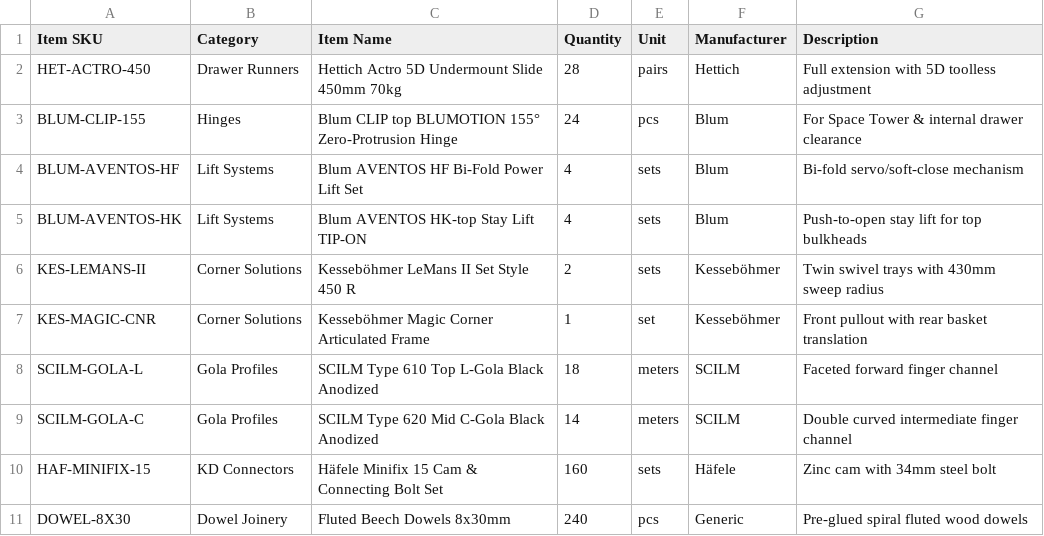
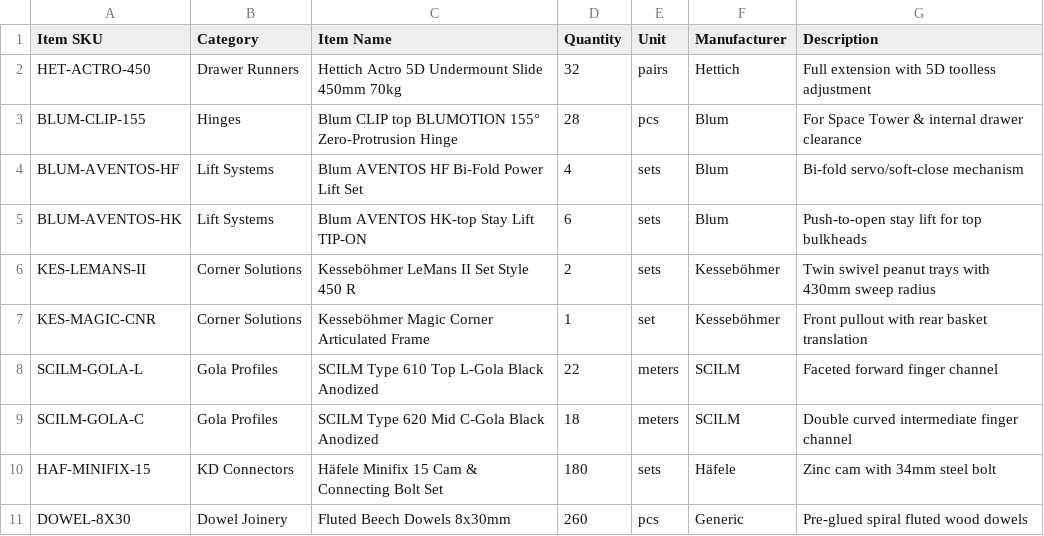
Before and after one commit to LuxusEle/CabinetrixAionline, a CSV file: gemini/test_artifacts/hardware_bom.csv, drawn as a sheet.

```diff
--- a/gemini/test_artifacts/hardware_bom.csv
+++ b/gemini/test_artifacts/hardware_bom.csv
@@ -1,11 +1,11 @@
 Item SKU,Category,Item Name,Quantity,Unit,Manufacturer,Description
-HET-ACTRO-450,Drawer Runners,Hettich Actro 5D Undermount Slide 450mm 70kg,28,pairs,Hettich,Full extension with 5D toolless adjustment
-BLUM-CLIP-155,Hinges,Blum CLIP top BLUMOTION 155° Zero-Protrusion Hinge,24,pcs,Blum,For Space Tower & internal drawer clearance
+HET-ACTRO-450,Drawer Runners,Hettich Actro 5D Undermount Slide 450mm 70kg,32,pairs,Hettich,Full extension with 5D toolless adjustment
+BLUM-CLIP-155,Hinges,Blum CLIP top BLUMOTION 155° Zero-Protrusion Hinge,28,pcs,Blum,For Space Tower & internal drawer clearance
 BLUM-AVENTOS-HF,Lift Systems,Blum AVENTOS HF Bi-Fold Power Lift Set,4,sets,Blum,Bi-fold servo/soft-close mechanism
-BLUM-AVENTOS-HK,Lift Systems,Blum AVENTOS HK-top Stay Lift TIP-ON,4,sets,Blum,Push-to-open stay lift for top bulkheads
-KES-LEMANS-II,Corner Solutions,Kesseböhmer LeMans II Set Style 450 R,2,sets,Kesseböhmer,Twin swivel trays with 430mm sweep radius
+BLUM-AVENTOS-HK,Lift Systems,Blum AVENTOS HK-top Stay Lift TIP-ON,6,sets,Blum,Push-to-open stay lift for top bulkheads
+KES-LEMANS-II,Corner Solutions,Kesseböhmer LeMans II Set Style 450 R,2,sets,Kesseböhmer,Twin swivel peanut trays with 430mm sweep radius
 KES-MAGIC-CNR,Corner Solutions,Kesseböhmer Magic Corner Articulated Frame,1,set,Kesseböhmer,Front pullout with rear basket translation
-SCILM-GOLA-L,Gola Profiles,SCILM Type 610 Top L-Gola Black Anodized,18,meters,SCILM,Faceted forward finger channel
-SCILM-GOLA-C,Gola Profiles,SCILM Type 620 Mid C-Gola Black Anodized,14,meters,SCILM,Double curved intermediate finger channel
-HAF-MINIFIX-15,KD Connectors,Häfele Minifix 15 Cam & Connecting Bolt Set,160,sets,Häfele,Zinc cam with 34mm steel bolt
-DOWEL-8X30,Dowel Joinery,Fluted Beech Dowels 8x30mm,240,pcs,Generic,Pre-glued spiral fluted wood dowels
+SCILM-GOLA-L,Gola Profiles,SCILM Type 610 Top L-Gola Black Anodized,22,meters,SCILM,Faceted forward finger channel
+SCILM-GOLA-C,Gola Profiles,SCILM Type 620 Mid C-Gola Black Anodized,18,meters,SCILM,Double curved intermediate finger channel
+HAF-MINIFIX-15,KD Connectors,Häfele Minifix 15 Cam & Connecting Bolt Set,180,sets,Häfele,Zinc cam with 34mm steel bolt
+DOWEL-8X30,Dowel Joinery,Fluted Beech Dowels 8x30mm,260,pcs,Generic,Pre-glued spiral fluted wood dowels
```
Also changed, not shown: gemini/test_artifacts/nesting_summary.csv, 12 other files.
